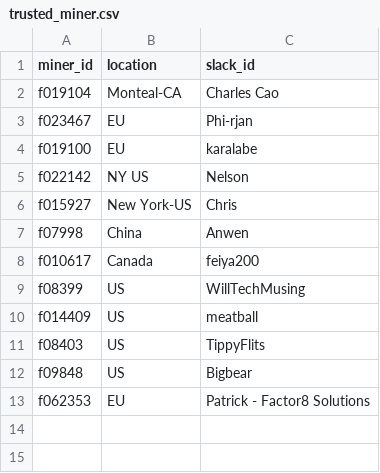
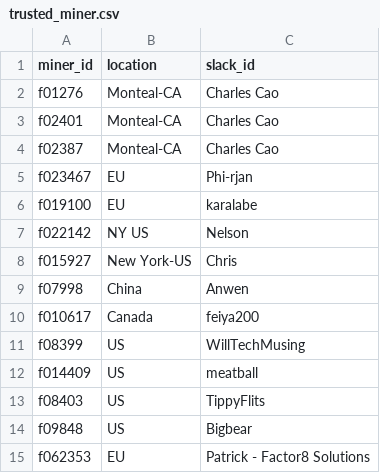
Before and after one commit to filswan/swan, a CSV file: trusted_miner.csv, drawn as a sheet.

Commit message:
Update trusted_miner.csv

```diff
--- a/trusted_miner.csv
+++ b/trusted_miner.csv
@@ -1,3 +1,5 @@
 miner_id,location,slack_id
-f019104,Monteal-CA,Charles Cao
+f01276,Monteal-CA,Charles Cao
+f02401,Monteal-CA,Charles Cao
+f02387,Monteal-CA,Charles Cao
 f023467,EU,Phi-rjan
```
